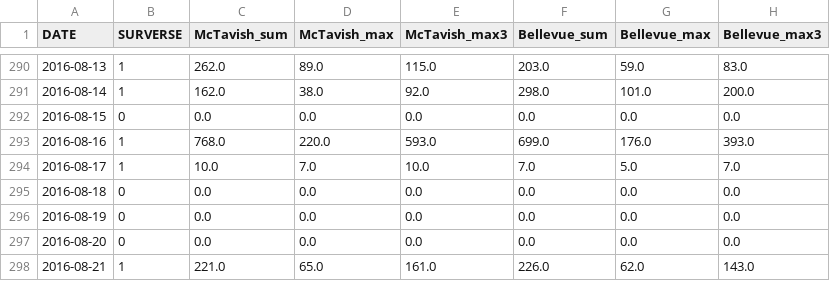
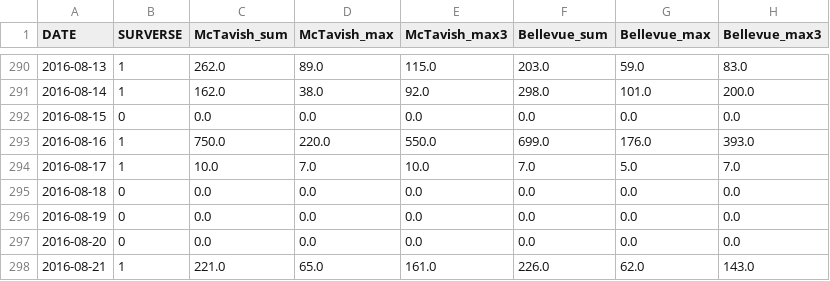
Before and after one commit to JeyzerMC/MTH3302-Project, a CSV file: data/parsed/ouvrage_3350.csv, drawn as a sheet; only a part is shown, gaps mark what is left out; the diff names each change by its address in the sheet, - before the commit and + after, or states it on an @@ line.

```diff
--- a/data/parsed/ouvrage_3350.csv
+++ b/data/parsed/ouvrage_3350.csv
-C293 (McTavish_sum): 768.0
+C293 (McTavish_sum): 750.0
-E293 (McTavish_max3): 593.0
+E293 (McTavish_max3): 550.0
```
Also changed, not shown: data/parsed/ouvrage_3260.csv, data/parsed/ouvrage_4240.csv, 5 other files.
